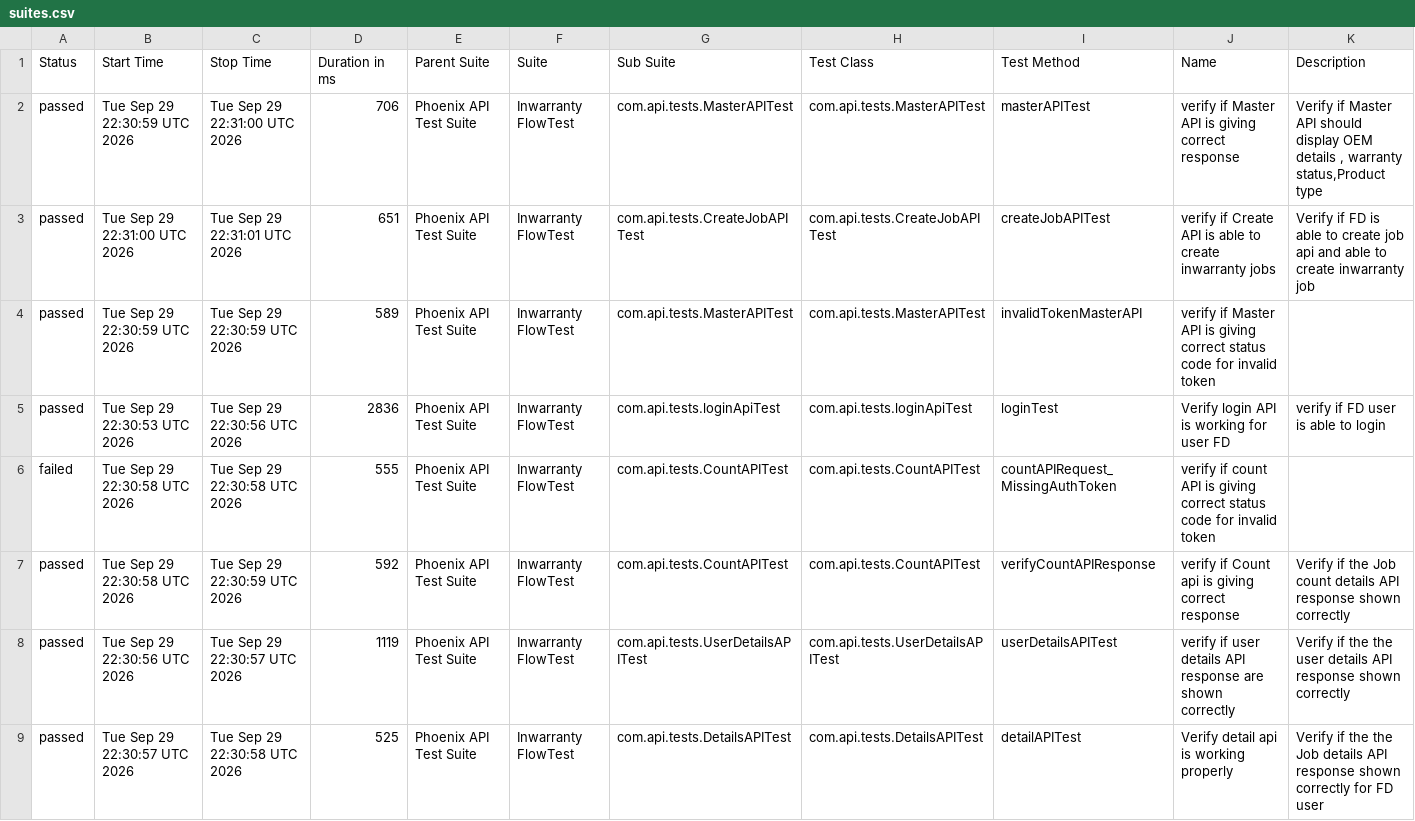
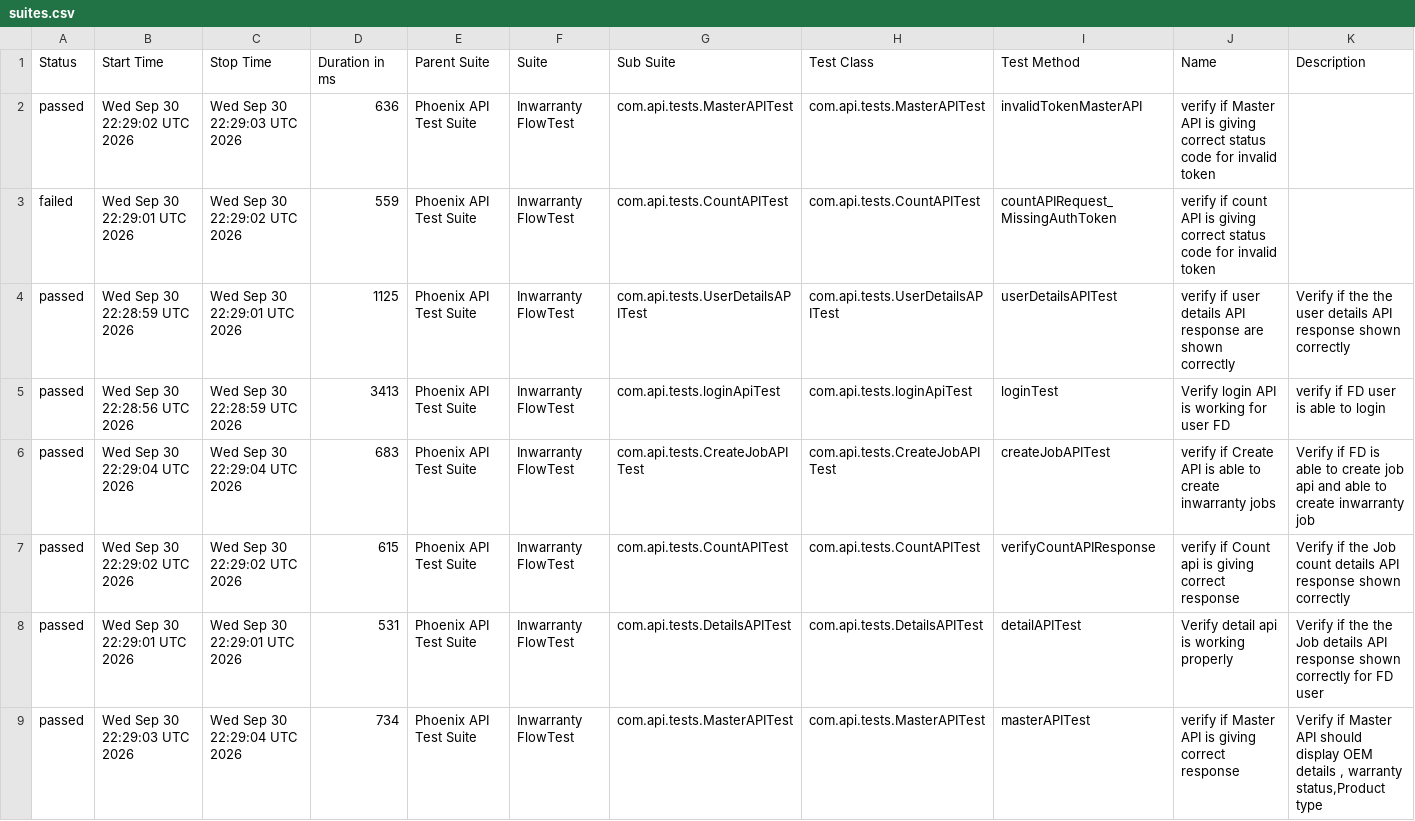
Before and after one commit to iamsourabh434/PhoenixTestAutomationFramework, a CSV file: data/suites.csv, drawn as a sheet.

```diff
--- a/data/suites.csv
+++ b/data/suites.csv
@@ -1,9 +1,9 @@
 "Status","Start Time","Stop Time","Duration in ms","Parent Suite","Suite","Sub Suite","Test Class","Test Method","Name","Description"
-"passed","Tue Sep 29 22:30:59 UTC 2026","Tue Sep 29 22:31:00 UTC 2026","706","Phoenix API Test Suite","Inwarranty FlowTest","com.api.tests.MasterAPITest","com.api.tests.MasterAPITest","masterAPITest","verify if Master API is giving correct response","Verify if Master API should display OEM details , warranty status,Product type"
-"passed","Tue Sep 29 22:31:00 UTC 2026","Tue Sep 29 22:31:01 UTC 2026","651","Phoenix API Test Suite","Inwarranty FlowTest","com.api.tests.CreateJobAPITest","com.api.tests.CreateJobAPITest","createJobAPITest","verify if Create API is able to create inwarranty jobs","Verify if FD is able to create job api and able to create inwarranty job"
-"passed","Tue Sep 29 22:30:59 UTC 2026","Tue Sep 29 22:30:59 UTC 2026","589","Phoenix API Test Suite","Inwarranty FlowTest","com.api.tests.MasterAPITest","com.api.tests.MasterAPITest","invalidTokenMasterAPI","verify if Master API is giving correct status code for invalid token",""
-"passed","Tue Sep 29 22:30:53 UTC 2026","Tue Sep 29 22:30:56 UTC 2026","2836","Phoenix API Test Suite","Inwarranty FlowTest","com.api.tests.loginApiTest","com.api.tests.loginApiTest","loginTest","Verify login API is working for user FD","verify if FD user is able to login"
-"failed","Tue Sep 29 22:30:58 UTC 2026","Tue Sep 29 22:30:58 UTC 2026","555","Phoenix API Test Suite","Inwarranty FlowTest","com.api.tests.CountAPITest","com.api.tests.CountAPITest","countAPIRequest_MissingAuthToken","verify if count API is giving correct status code for invalid token",""
-"passed","Tue Sep 29 22:30:58 UTC 2026","Tue Sep 29 22:30:59 UTC 2026","592","Phoenix API Test Suite","Inwarranty FlowTest","com.api.tests.CountAPITest","com.api.tests.CountAPITest","verifyCountAPIResponse","verify if Count api is giving correct response","Verify if the Job count details API response shown correctly "
-"passed","Tue Sep 29 22:30:56 UTC 2026","Tue Sep 29 22:30:57 UTC 2026","1119","Phoenix API Test Suite","Inwarranty FlowTest","com.api.tests.UserDetailsAPITest","com.api.tests.UserDetailsAPITest","userDetailsAPITest","verify if user details API response are shown correctly","Verify if the the user details API response shown correctly"
-"passed","Tue Sep 29 22:30:57 UTC 2026","Tue Sep 29 22:30:58 UTC 2026","525","Phoenix API Test Suite","Inwarranty FlowTest","com.api.tests.DetailsAPITest","com.api.tests.DetailsAPITest","detailAPITest","Verify detail api is working properly","Verify if the the Job details API response shown correctly for FD user"
+"passed","Wed Sep 30 22:29:02 UTC 2026","Wed Sep 30 22:29:03 UTC 2026","636","Phoenix API Test Suite","Inwarranty FlowTest","com.api.tests.MasterAPITest","com.api.tests.MasterAPITest","invalidTokenMasterAPI","verify if Master API is giving correct status code for invalid token",""
+"failed","Wed Sep 30 22:29:01 UTC 2026","Wed Sep 30 22:29:02 UTC 2026","559","Phoenix API Test Suite","Inwarranty FlowTest","com.api.tests.CountAPITest","com.api.tests.CountAPITest","countAPIRequest_MissingAuthToken","verify if count API is giving correct status code for invalid token",""
+"passed","Wed Sep 30 22:28:59 UTC 2026","Wed Sep 30 22:29:01 UTC 2026","1125","Phoenix API Test Suite","Inwarranty FlowTest","com.api.tests.UserDetailsAPITest","com.api.tests.UserDetailsAPITest","userDetailsAPITest","verify if user details API response are shown correctly","Verify if the the user details API response shown correctly"
+"passed","Wed Sep 30 22:28:56 UTC 2026","Wed Sep 30 22:28:59 UTC 2026","3413","Phoenix API Test Suite","Inwarranty FlowTest","com.api.tests.loginApiTest","com.api.tests.loginApiTest","loginTest","Verify login API is working for user FD","verify if FD user is able to login"
+"passed","Wed Sep 30 22:29:04 UTC 2026","Wed Sep 30 22:29:04 UTC 2026","683","Phoenix API Test Suite","Inwarranty FlowTest","com.api.tests.CreateJobAPITest","com.api.tests.CreateJobAPITest","createJobAPITest","verify if Create API is able to create inwarranty jobs","Verify if FD is able to create job api and able to create inwarranty job"
+"passed","Wed Sep 30 22:29:02 UTC 2026","Wed Sep 30 22:29:02 UTC 2026","615","Phoenix API Test Suite","Inwarranty FlowTest","com.api.tests.CountAPITest","com.api.tests.CountAPITest","verifyCountAPIResponse","verify if Count api is giving correct response","Verify if the Job count details API response shown correctly "
+"passed","Wed Sep 30 22:29:01 UTC 2026","Wed Sep 30 22:29:01 UTC 2026","531","Phoenix API Test Suite","Inwarranty FlowTest","com.api.tests.DetailsAPITest","com.api.tests.DetailsAPITest","detailAPITest","Verify detail api is working properly","Verify if the the Job details API response shown correctly for FD user"
+"passed","Wed Sep 30 22:29:03 UTC 2026","Wed Sep 30 22:29:04 UTC 2026","734","Phoenix API Test Suite","Inwarranty FlowTest","com.api.tests.MasterAPITest","com.api.tests.MasterAPITest","masterAPITest","verify if Master API is giving correct response","Verify if Master API should display OEM details , warranty status,Product type"
```
Also changed, not shown: data/behaviors.csv, 53 other files.
